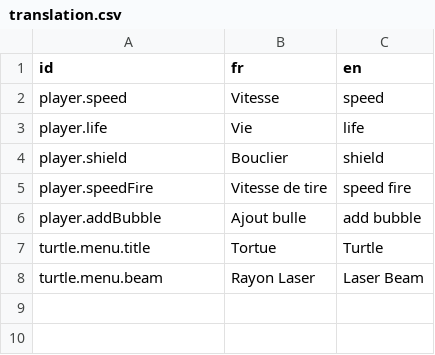
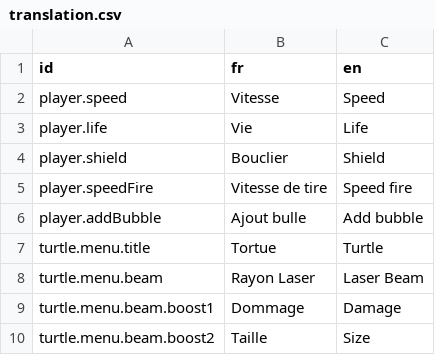
Before and after one commit to agoryu/TurtleDefense, a CSV file: Translation/translation.csv, drawn as a sheet.

```diff
--- a/Translation/translation.csv
+++ b/Translation/translation.csv
@@ -1,8 +1,10 @@
 id,fr,en
-player.speed,Vitesse,speed
-player.life,Vie,life
-player.shield,Bouclier,shield
-player.speedFire,Vitesse de tire,speed fire
-player.addBubble,Ajout bulle,add bubble
+player.speed,Vitesse,Speed
+player.life,Vie,Life
+player.shield,Bouclier,Shield
+player.speedFire,Vitesse de tire,Speed fire
+player.addBubble,Ajout bulle,Add bubble
 turtle.menu.title,Tortue,Turtle
 turtle.menu.beam,Rayon Laser,Laser Beam
+turtle.menu.beam.boost1,Dommage,Damage
+turtle.menu.beam.boost2,Taille,Size
```
Also changed, not shown: 10 other files.
